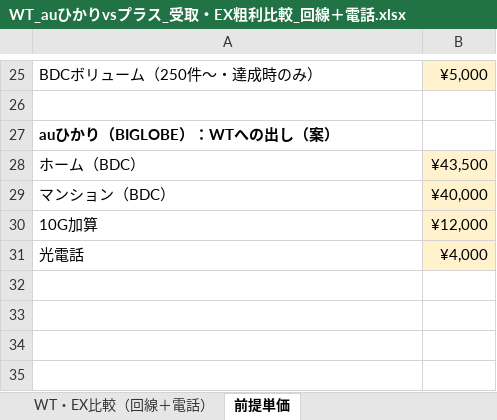
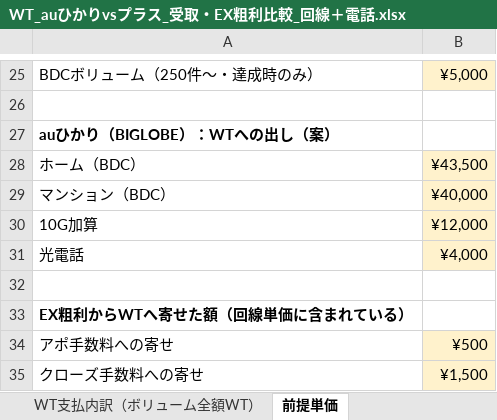
Before and after one commit to skikuchi-hub/cursor-, an Excel workbook: SOFIvsLiberte/WT_auひかりvsプラス_受取・EX粗利比較_回線＋電話.xlsx, sheet 前提単価, drawn as a sheet; only a part is shown, gaps mark what is left out; values as stored, in another font and other column widths than the file's, no borders; the diff names each change by its address in the sheet, - before the commit and + after, or states it on an @@ line.

```diff
--- a/SOFIvsLiberte/WT_auひかりvsプラス_受取・EX粗利比較_回線＋電話.xlsx (sheet 前提単価)
+++ b/SOFIvsLiberte/WT_auひかりvsプラス_受取・EX粗利比較_回線＋電話.xlsx (sheet 前提単価)
+sheet tab: WT支払内訳（ボリューム全額WT）
+row 32: (empty)
+row 33: EX粗利からWTへ寄せた額（回線単価に含まれている）
+row 34: アポ手数料への寄せ | ¥500
+row 35: クローズ手数料への寄せ | ¥1,500
```
